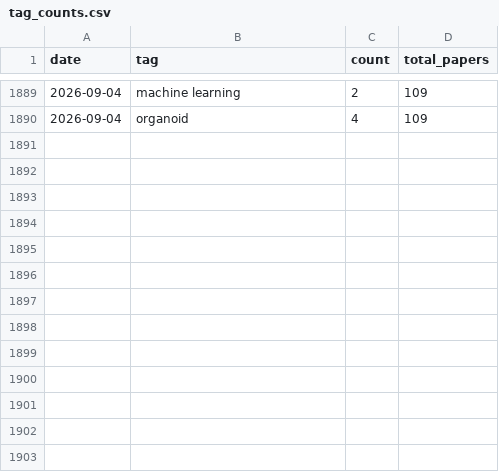
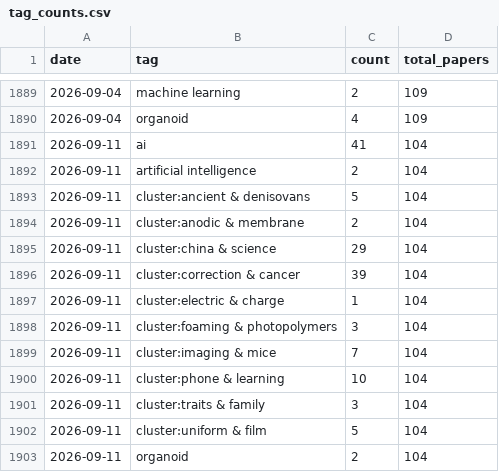
Before and after one commit to sbwilson91/ResearchAssistants_SBW, a CSV file: journal_digest/trends/tag_counts.csv, drawn as a sheet; only a part is shown, gaps mark what is left out.

```diff
--- a/journal_digest/trends/tag_counts.csv
+++ b/journal_digest/trends/tag_counts.csv
@@ -1890 +1890,14 @@ date,tag,count,total_papers
 2026-09-04,organoid,4,109
+2026-09-11,ai,41,104
+2026-09-11,artificial intelligence,2,104
+2026-09-11,cluster:ancient & denisovans,5,104
+2026-09-11,cluster:anodic & membrane,2,104
+2026-09-11,cluster:china & science,29,104
+2026-09-11,cluster:correction & cancer,39,104
+2026-09-11,cluster:electric & charge,1,104
+2026-09-11,cluster:foaming & photopolymers,3,104
+2026-09-11,cluster:imaging & mice,7,104
+2026-09-11,cluster:phone & learning,10,104
+2026-09-11,cluster:traits & family,3,104
+2026-09-11,cluster:uniform & film,5,104
+2026-09-11,organoid,2,104
```
Also changed, not shown: 2 other files.
